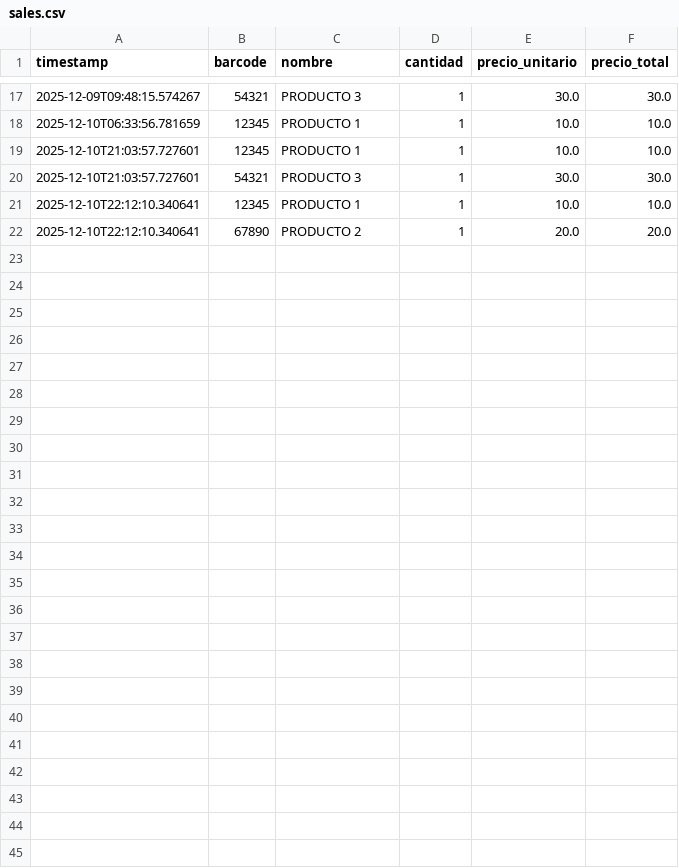
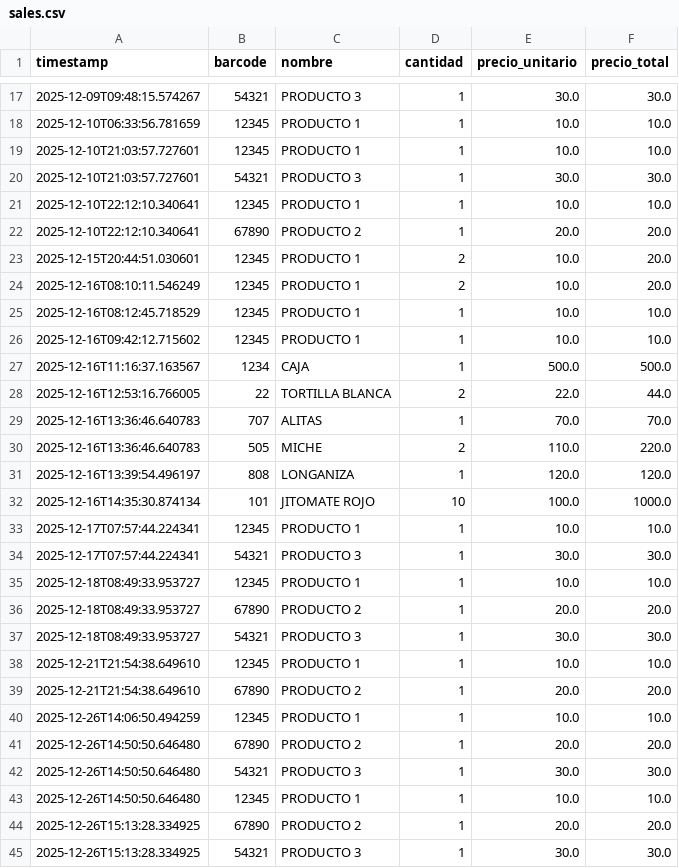
Before and after one commit to TeacherdhApps/Xun-POS, a CSV file: sales.csv, drawn as a sheet; only a part is shown, gaps mark what is left out; the diff names each change by its address in the sheet, - before the commit and + after, or states it on an @@ line.

```diff
--- a/sales.csv
+++ b/sales.csv
+row 23: 2025-12-15T20:44:51.030601 | 12345 | PRODUCTO 1 | 2 | 10.0 | 20.0
+row 24: 2025-12-16T08:10:11.546249 | 12345 | PRODUCTO 1 | 2 | 10.0 | 20.0
+row 25: 2025-12-16T08:12:45.718529 | 12345 | PRODUCTO 1 | 1 | 10.0 | 10.0
+row 26: 2025-12-16T09:42:12.715602 | 12345 | PRODUCTO 1 | 1 | 10.0 | 10.0
+row 27: 2025-12-16T11:16:37.163567 | 1234 | CAJA | 1 | 500.0 | 500.0
+row 28: 2025-12-16T12:53:16.766005 | 22 | TORTILLA BLANCA | 2 | 22.0 | 44.0
+row 29: 2025-12-16T13:36:46.640783 | 707 | ALITAS | 1 | 70.0 | 70.0
+row 30: 2025-12-16T13:36:46.640783 | 505 | MICHE | 2 | 110.0 | 220.0
+row 31: 2025-12-16T13:39:54.496197 | 808 | LONGANIZA | 1 | 120.0 | 120.0
+row 32: 2025-12-16T14:35:30.874134 | 101 | JITOMATE ROJO | 10 | 100.0 | 1000.0
+row 33: 2025-12-17T07:57:44.224341 | 12345 | PRODUCTO 1 | 1 | 10.0 | 10.0
+row 34: 2025-12-17T07:57:44.224341 | 54321 | PRODUCTO 3 | 1 | 30.0 | 30.0
+row 35: 2025-12-18T08:49:33.953727 | 12345 | PRODUCTO 1 | 1 | 10.0 | 10.0
+row 36: 2025-12-18T08:49:33.953727 | 67890 | PRODUCTO 2 | 1 | 20.0 | 20.0
+row 37: 2025-12-18T08:49:33.953727 | 54321 | PRODUCTO 3 | 1 | 30.0 | 30.0
+row 38: 2025-12-21T21:54:38.649610 | 12345 | PRODUCTO 1 | 1 | 10.0 | 10.0
+row 39: 2025-12-21T21:54:38.649610 | 67890 | PRODUCTO 2 | 1 | 20.0 | 20.0
+row 40: 2025-12-26T14:06:50.494259 | 12345 | PRODUCTO 1 | 1 | 10.0 | 10.0
+row 41: 2025-12-26T14:50:50.646480 | 67890 | PRODUCTO 2 | 1 | 20.0 | 20.0
+row 42: 2025-12-26T14:50:50.646480 | 54321 | PRODUCTO 3 | 1 | 30.0 | 30.0
+row 43: 2025-12-26T14:50:50.646480 | 12345 | PRODUCTO 1 | 1 | 10.0 | 10.0
+row 44: 2025-12-26T15:13:28.334925 | 67890 | PRODUCTO 2 | 1 | 20.0 | 20.0
+row 45: 2025-12-26T15:13:28.334925 | 54321 | PRODUCTO 3 | 1 | 30.0 | 30.0
```
Also changed, not shown: cash_flow.csv, 7 other files.
